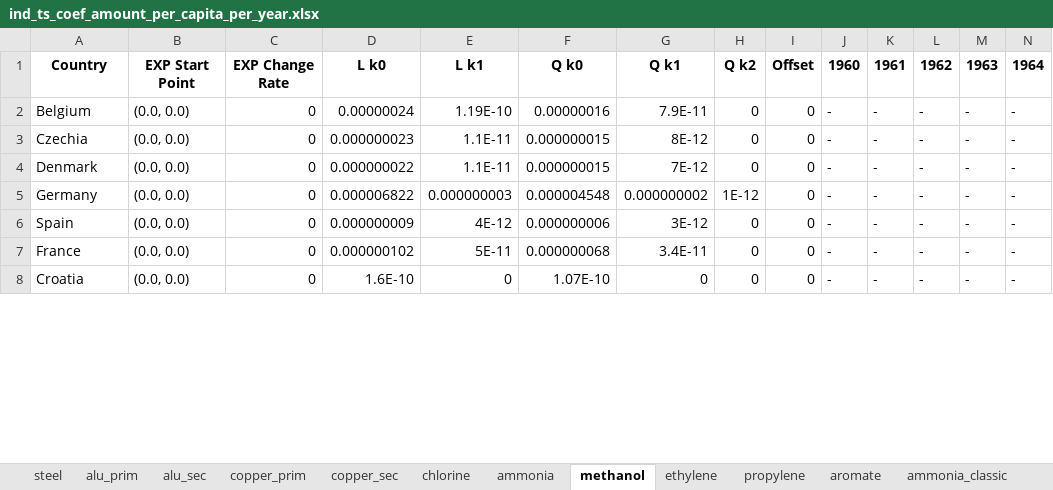
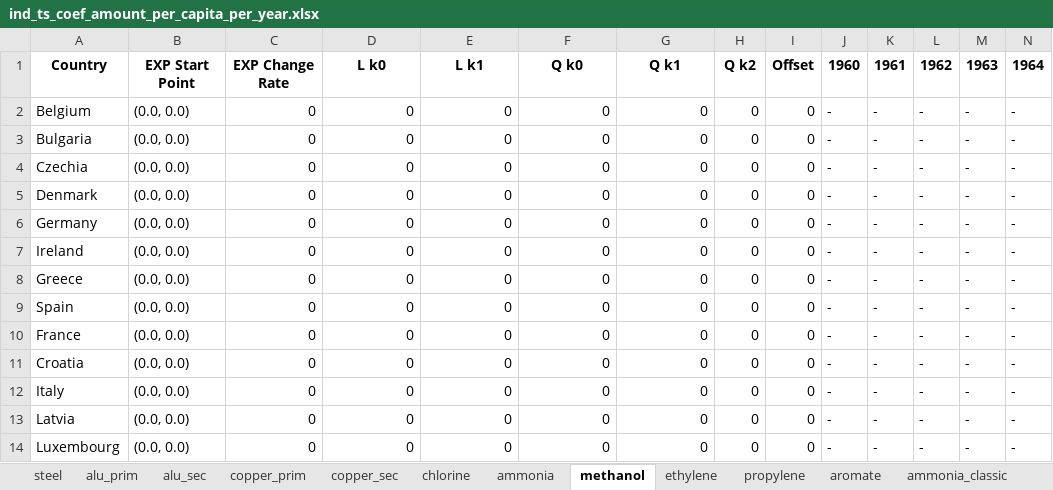
Before and after one commit to tum-ens/endemo, an Excel workbook: output/preprocessing/ind_ts_coef_amount_per_capita_per_year.xlsx, sheet methanol, drawn as a sheet; only a part is shown; values as stored, in another font and other column widths than the file's, no borders; addresses are those after the commit; rows hold the shown columns only; the diff covers the shown part only; the diff names each change by its address in the sheet, - before the commit and + after, or states it on an @@ line.

```diff
--- a/output/preprocessing/ind_ts_coef_amount_per_capita_per_year.xlsx (sheet methanol)
+++ b/output/preprocessing/ind_ts_coef_amount_per_capita_per_year.xlsx (sheet methanol)
-D2: 0.00000024
+D2: 0
-E2: 1.19E-10
+E2: 0
-F2: 0.00000016
+F2: 0
-G2: 7.9E-11
+G2: 0
+row 3: Bulgaria | (0.0, 0.0) | 0 | 0 | 0 | 0 | 0 | 0 | 0 | - | - | - | - | -
-D4: 0.000000023
+D4: 0
-E4:E5: 1.1E-11
+E4:E5: 0
-F4:F5: 0.000000015
+F4:F5: 0
-G4: 8E-12
+G4: 0
-D5: 0.000000022
+D5: 0
-G5: 7E-12
+G5: 0
-D6: 0.000006822
+D6: 0
-E6: 0.000000003
+E6: 0
-F6: 0.000004548
+F6: 0
-G6: 0.000000002
+G6: 0
-H6: 1E-12
+H6: 0
+row 7: Ireland | (0.0, 0.0) | 0 | 0 | 0 | 0 | 0 | 0 | 0 | - | - | - | - | -
+row 8: Greece | (0.0, 0.0) | 0 | 0 | 0 | 0 | 0 | 0 | 0 | - | - | - | - | -
-D9: 0.000000009
+D9: 0
-E9: 4E-12
+E9: 0
-F9: 0.000000006
+F9: 0
-G9: 3E-12
+G9: 0
-D10: 0.000000102
+D10: 0
-E10: 5E-11
+E10: 0
-F10: 0.000000068
+F10: 0
-G10: 3.4E-11
+G10: 0
-D11: 1.6E-10
+D11: 0
-F11: 1.07E-10
+F11: 0
+row 12: Italy | (0.0, 0.0) | 0 | 0 | 0 | 0 | 0 | 0 | 0 | - | - | - | - | -
+row 13: Latvia | (0.0, 0.0) | 0 | 0 | 0 | 0 | 0 | 0 | 0 | - | - | - | - | -
+row 14: Luxembourg | (0.0, 0.0) | 0 | 0 | 0 | 0 | 0 | 0 | 0 | - | - | - | - | -
```
Also changed, not shown: 15 added rows and 24 edited cells elsewhere in this sheet, sheet methanol_classic, sheet ethylene, sheet ethylene_classic, sheet aromate, sheet aromate_classic, sheet copper_sec, 12 more sheets, output/preprocessing/ind_timeseries_specific_consumption.xlsx, output/preprocessing/ind_ts_coef_amount_per_capita_per_gdp.xlsx, 56 other files.
